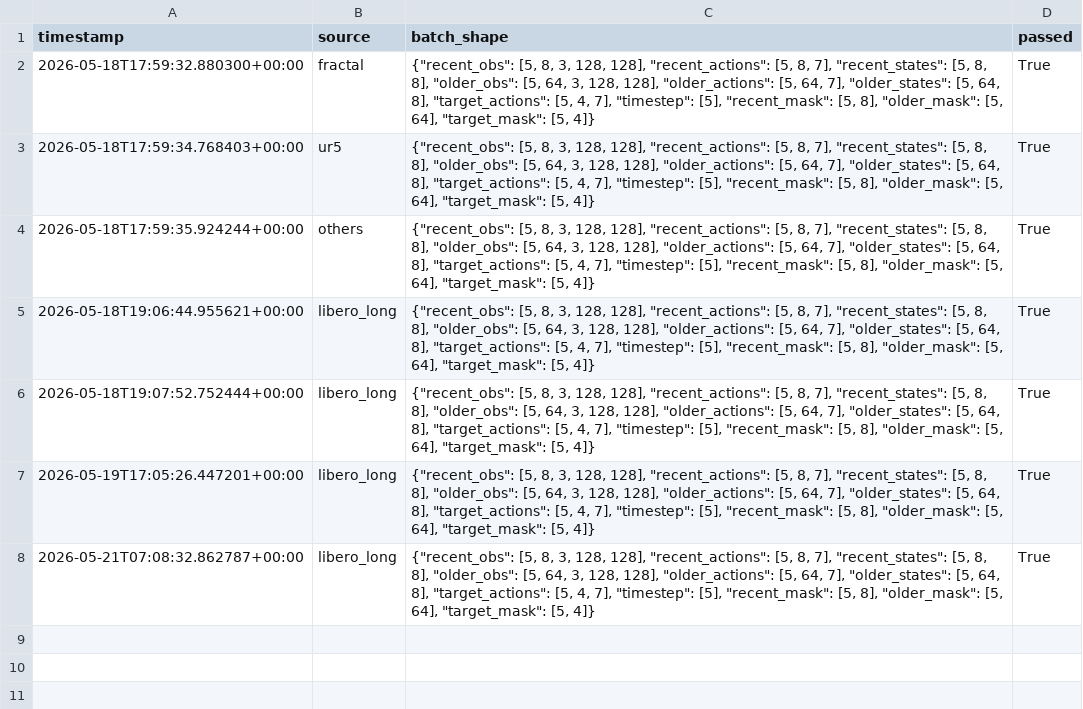
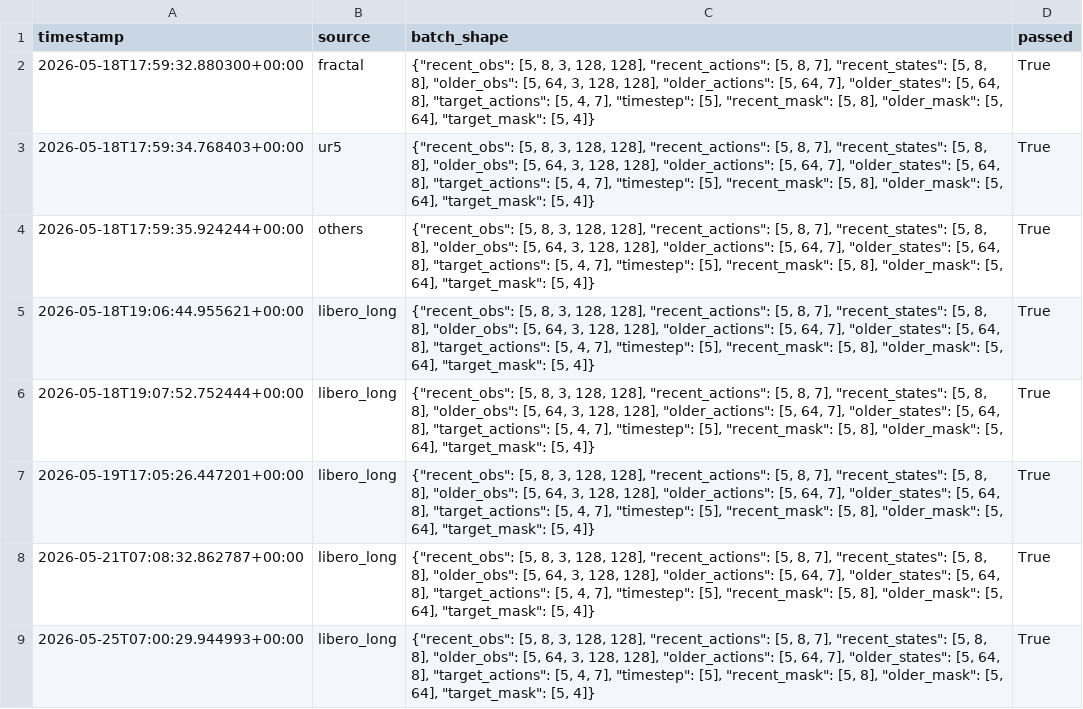
Before and after one commit to Alcatraz2141/vla-temporal-compression-baseline, a CSV file: results/smoke_test.csv, drawn as a sheet.

```diff
--- a/results/smoke_test.csv
+++ b/results/smoke_test.csv
@@ -8 +8,2 @@ timestamp,source,batch_shape,passed
 2026-05-21T07:08:32.862787+00:00,libero_long,"{""recent_obs"": [5, 8, 3, 128, 128], ""recent_actions"": [5, 8, 7], ""recent_states"": [5, 8, 8], ""older_obs"": [5, 64, 3, 128, 128], ""older_actions"": [5, 64, 7], ""older_states"": [5, 64, 8], ""target_actions"": [5, 4, 7], ""timestep"": [5], ""recent_mask"": [5, 8], ""older_mask"": [5, 64], ""target_mask"": [5, 4]}",True
+2026-05-25T07:00:29.944993+00:00,libero_long,"{""recent_obs"": [5, 8, 3, 128, 128], ""recent_actions"": [5, 8, 7], ""recent_states"": [5, 8, 8], ""older_obs"": [5, 64, 3, 128, 128], ""older_actions"": [5, 64, 7], ""older_states"": [5, 64, 8], ""target_actions"": [5, 4, 7], ""timestep"": [5], ""recent_mask"": [5, 8], ""older_mask"": [5, 64], ""target_mask"": [5, 4]}",True
```
Also changed, not shown: results/baselines.csv, 7 other files.
